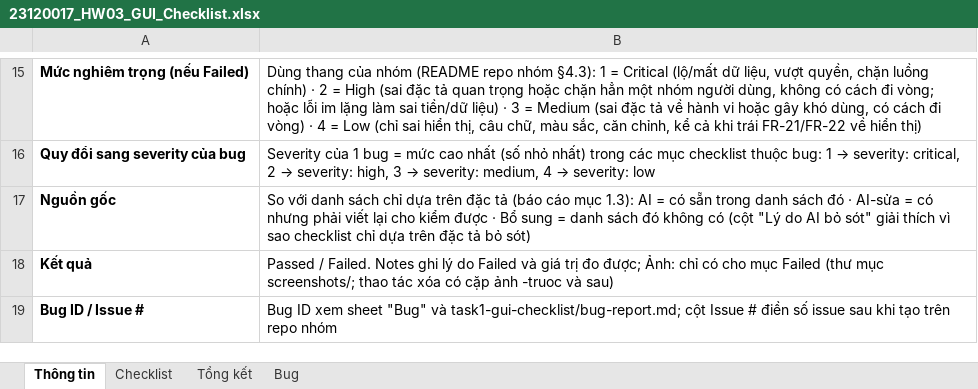
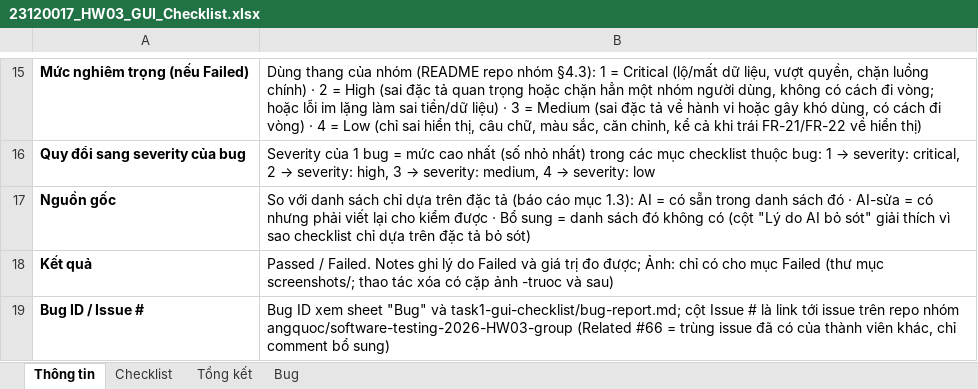
Before and after one commit to Gaaus56/software-testing-2026-HW03, an Excel workbook: task1-gui-checklist/23120017_HW03_GUI_Checklist.xlsx, sheet Thông tin, drawn as a sheet; only a part is shown, gaps mark what is left out; values as stored, in another font and other column widths than the file's, no borders; the diff names each change by its address in the sheet, - before the commit and + after, or states it on an @@ line.

Commit message:
[T1][bugs] Link GitHub issues #68-#102 and related #66

```diff
--- a/task1-gui-checklist/23120017_HW03_GUI_Checklist.xlsx (sheet Thông tin)
+++ b/task1-gui-checklist/23120017_HW03_GUI_Checklist.xlsx (sheet Thông tin)
-B19: …Issue # điền số issue sau khi tạo trên repo nhóm
+B19: …Issue # là link tới issue trên repo nhóm angquoc/software-testing-2026-HW03-group (Related #66 = trùng issue đã có của thành viên khác, chỉ comment bổ sung)
```
Also changed, not shown: sheet Checklist, sheet Bug, 2 other files.
